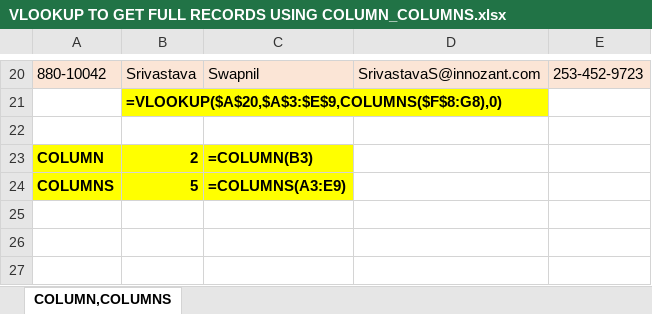
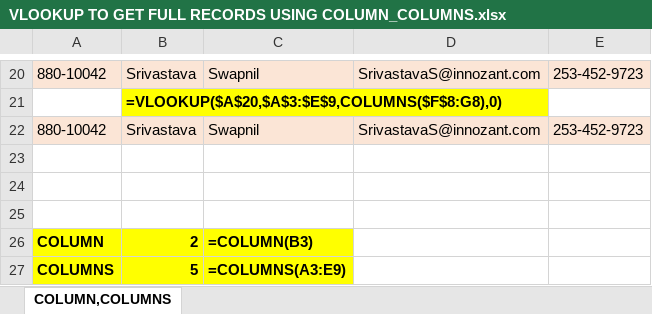
Before and after one commit to pragatisulakhe63/Lookup-Function, an Excel workbook: VLOOKUP TO GET FULL RECORDS USING COLUMN_COLUMNS.xlsx, sheet COLUMN,COLUMNS, drawn as a sheet; only a part is shown, gaps mark what is left out; values as stored, in another font and other column widths than the file's, no borders; the diff names each change by its address in the sheet, - before the commit and + after, or states it on an @@ line.

Commit message:
Add files via upload

```diff
--- a/VLOOKUP TO GET FULL RECORDS USING COLUMN_COLUMNS.xlsx (sheet COLUMN,COLUMNS)
+++ b/VLOOKUP TO GET FULL RECORDS USING COLUMN_COLUMNS.xlsx (sheet COLUMN,COLUMNS)
+row 22: 880-10042 | Srivastava | Swapnil | SrivastavaS@innozant.com | 253-452-9723
+row 23: (empty)
+row 24: (empty)
```
